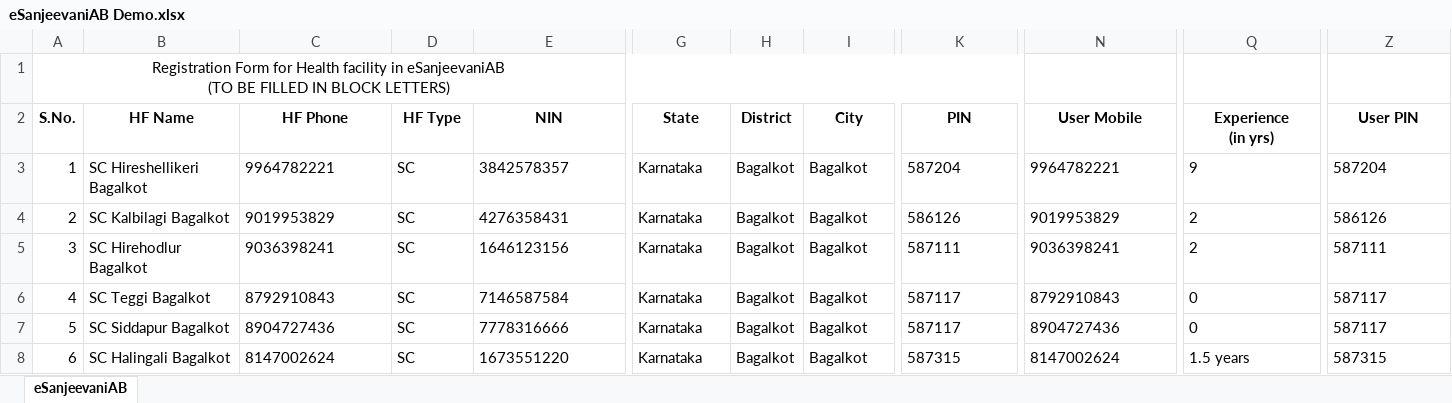
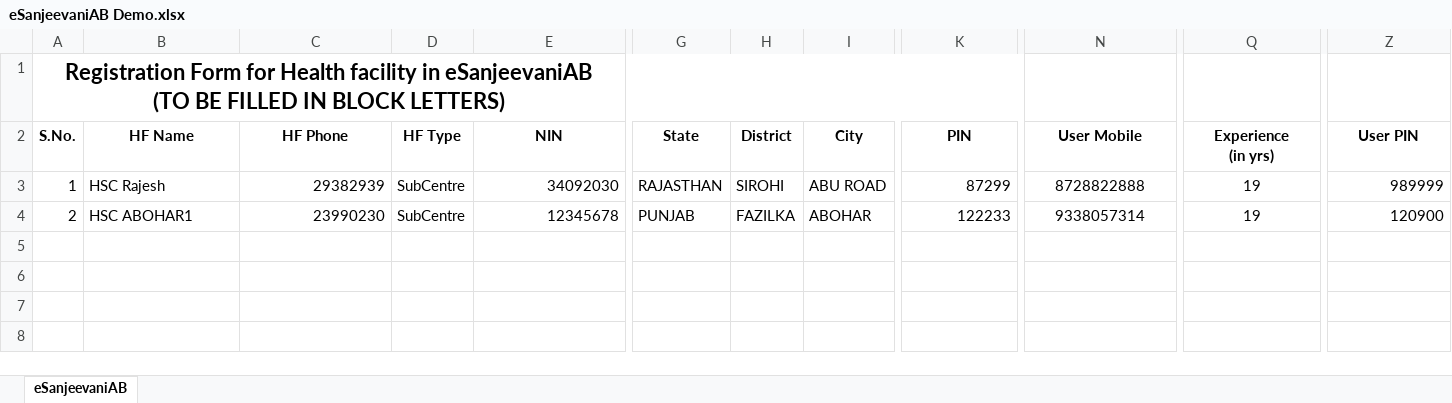
Before and after one commit to dipaliintelehealth/UserManagement, an Excel workbook: UserManagement/wwwroot/InputExcel/eSanjeevaniAB Demo.xlsx, sheet eSanjeevaniAB, drawn as a sheet; only a part is shown, gaps mark what is left out; values as stored, in another font and other column widths than the file's, no borders; rows hold the shown columns only; the diff covers the shown part only; the diff names each change by its address in the sheet, - before the commit and + after, or states it on an @@ line.

```diff
--- a/UserManagement/wwwroot/InputExcel/eSanjeevaniAB Demo.xlsx (sheet eSanjeevaniAB)
+++ b/UserManagement/wwwroot/InputExcel/eSanjeevaniAB Demo.xlsx (sheet eSanjeevaniAB)
-A1 bold: off
+A1 bold: on, text size: larger
-B3 (HF Name): SC Hireshellikeri Bagalkot
+B3 (HF Name): HSC Rajesh
-C3 (HF Phone): 9964782221
+C3 (HF Phone): 29382939
-C3:C4 alignment: left
+C3:C4 alignment: right
-D3:D4 (HF Type): SC
+D3:D4 (HF Type): SubCentre
-E3 (NIN): 3842578357
+E3 (NIN): 34092030
-E3:E4 alignment: left
+E3:E4 alignment: right
-G3 (State): Karnataka
+G3 (State): RAJASTHAN
-H3 (District): Bagalkot
+H3 (District): SIROHI
-I3 (City): Bagalkot
+I3 (City): ABU ROAD
-K3 (PIN): 587204
+K3 (PIN): 87299
-K3:K4 alignment: left
+K3:K4 alignment: right
-N3 (User Mobile): 9964782221
+N3 (User Mobile): 8728822888
-N3:N4 alignment: left
+N3:N4 alignment: center
-Q3 (Experience (in yrs)): 9
+Q3 (Experience (in yrs)): 19
-Q3:Q4 alignment: left
+Q3:Q4 alignment: center
-Z3 (User PIN): 587204
+Z3 (User PIN): 989999
-Z3:Z4 alignment: left
+Z3:Z4 alignment: right
-B4 (HF Name): SC Kalbilagi Bagalkot
+B4 (HF Name): HSC ABOHAR1
-C4 (HF Phone): 9019953829
+C4 (HF Phone): 23990230
-E4 (NIN): 4276358431
+E4 (NIN): 12345678
-G4 (State): Karnataka
+G4 (State): PUNJAB
-H4 (District): Bagalkot
+H4 (District): FAZILKA
-I4 (City): Bagalkot
+I4 (City): ABOHAR
-K4 (PIN): 586126
+K4 (PIN): 122233
-N4 (User Mobile): 9019953829
+N4 (User Mobile): 9338057314
-Q4 (Experience (in yrs)): 2
+Q4 (Experience (in yrs)): 19
-Z4 (User PIN): 586126
+Z4 (User PIN): 120900
-row 5: 3 | SC Hirehodlur Bagalkot | 9036398241 | SC | 1646123156 | Karnataka | Bagalkot | Bagalkot | 587111 | 9036398241 | 2 | 587111
-row 6: 4 | SC Teggi Bagalkot | 8792910843 | SC | 7146587584 | Karnataka | Bagalkot | Bagalkot | 587117 | 8792910843 | 0 | 587117
-row 7: 5 | SC Siddapur Bagalkot | 8904727436 | SC | 7778316666 | Karnataka | Bagalkot | Bagalkot | 587117 | 8904727436 | 0 | 587117
-row 8: 6 | SC Halingali Bagalkot | 8147002624 | SC | 1673551220 | Karnataka | Bagalkot | Bagalkot | 587315 | 8147002624 | 1.5 years | 587315
```
Also changed, not shown: 2 removed rows and 41 edited cells elsewhere in this sheet, UserManagement/wwwroot/InputExcel/eSanjeevaniADemo.xlsx, 31 other files.
